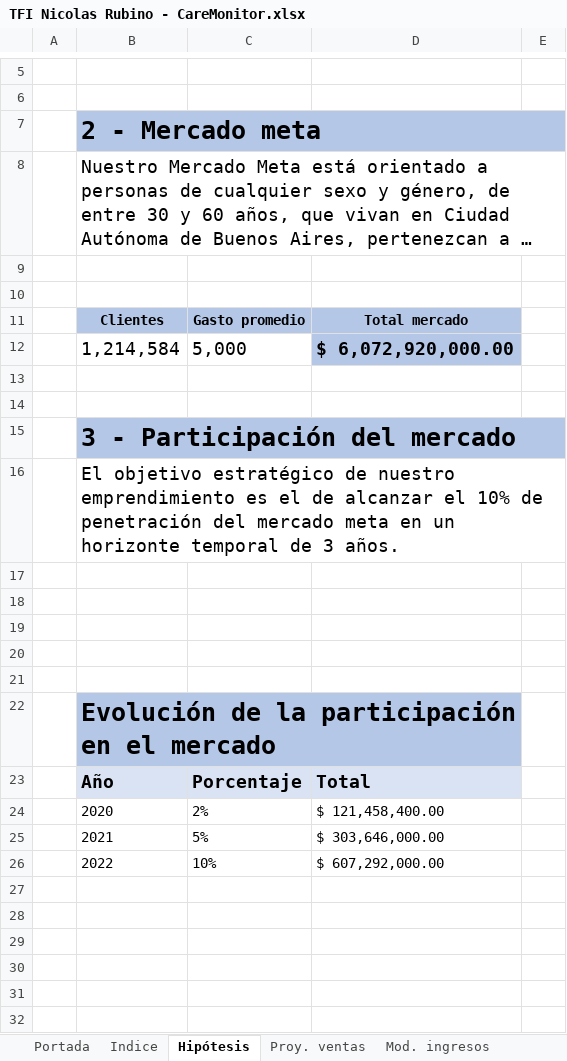
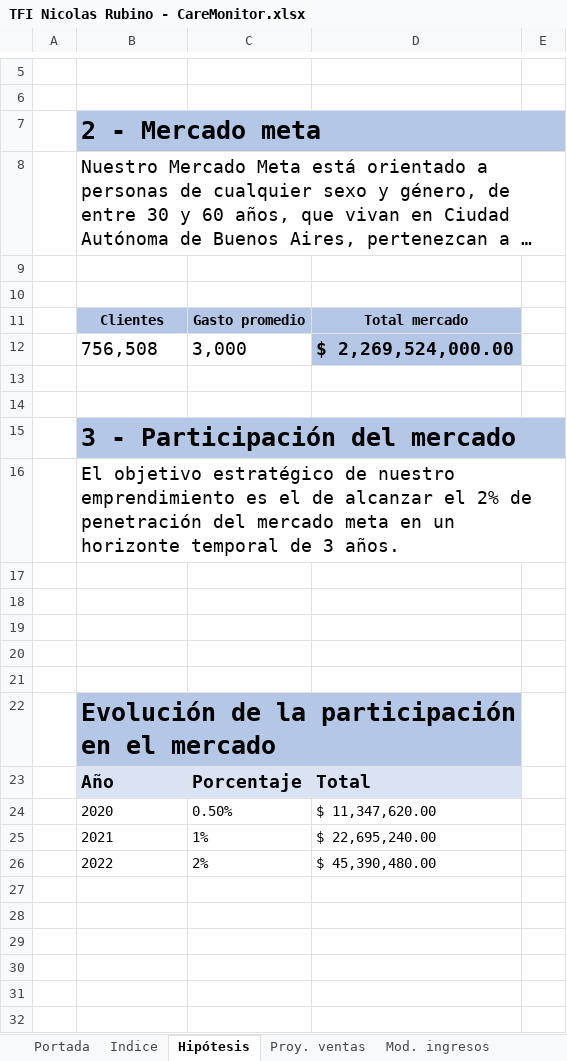
Before and after one commit to nicor1994/CareMonitor-NicolasRubino, an Excel workbook: SAP/TFI Nicolas Rubino - CareMonitor.xlsx, sheet Hipótesis, drawn as a sheet; only a part is shown, gaps mark what is left out; long unchanged cells end in …; values as stored, in another font and other column widths than the file's, no borders; charts and pictures not drawn; removed rows and columns are numbered as before the commit, all else as after; the diff names each change by its address in the sheet, - before the commit and + after, or states it on an @@ line.

```diff
--- a/SAP/TFI Nicolas Rubino - CareMonitor.xlsx (sheet Hipótesis)
+++ b/SAP/TFI Nicolas Rubino - CareMonitor.xlsx (sheet Hipótesis)
-row 12:  | 1,214,584 | 5,000 | $ 6,072,920,000.00
+row 12:  | 756,508 | 3,000 | $ 2,269,524,000.00
-B16: …alcanzar el 10% de penetración…
+B16: …alcanzar el 2% de penetración…
-row 24:  | 2020 | 2% | $ 121,458,400.00
-row 25:  | 2021 | 5% | $ 303,646,000.00
-row 26:  | 2022 | 10% | $ 607,292,000.00
+row 24:  | 2020 | 0.50% | $ 11,347,620.00
+row 25:  | 2021 | 1% | $ 22,695,240.00
+row 26:  | 2022 | 2% | $ 45,390,480.00
```
Also changed, not shown: sheet Proy. ventas, sheet Mod. ingresos, sheet Costos variables, sheet Costos fijos, charts or pictures.
